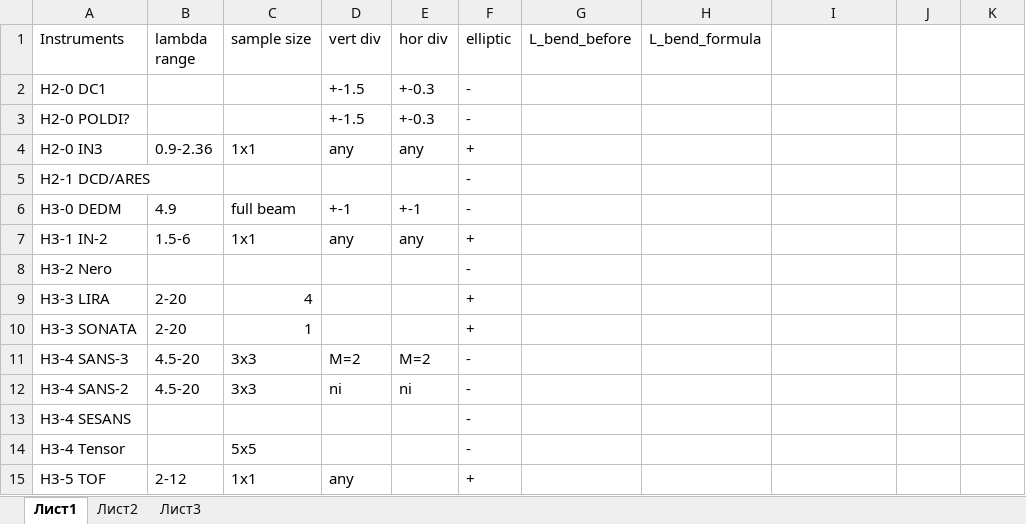
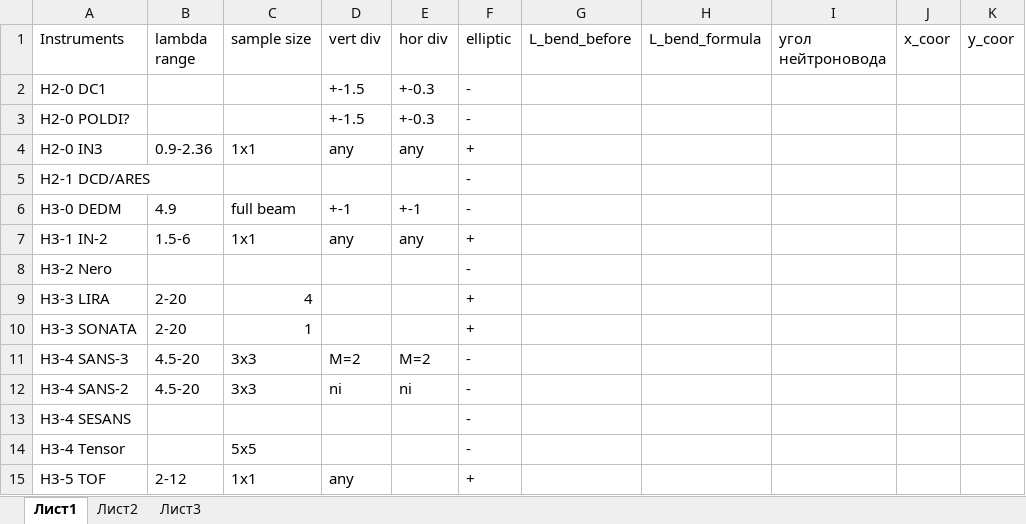
Before and after one commit to Kkonikk/PIK_neutron_guide_system, an Excel workbook: doc/table.xlsx, sheet Лист1, drawn as a sheet; values as stored, in another font and other column widths than the file's, no borders; the diff names each change by its address in the sheet, - before the commit and + after, or states it on an @@ line.

```diff
--- a/doc/table.xlsx (sheet Лист1)
+++ b/doc/table.xlsx (sheet Лист1)
-I1: (empty)
+I1: угол нейтроновода
-J1: (empty)
+J1: x_coor
-K1: (empty)
+K1: y_coor
```
Also changed, not shown: 2 other files.
